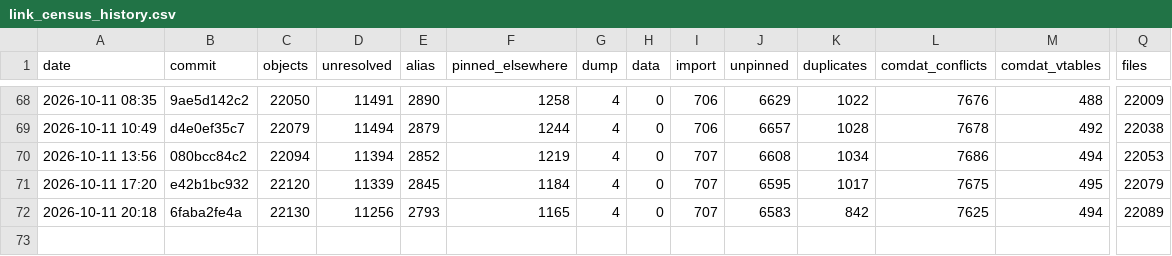
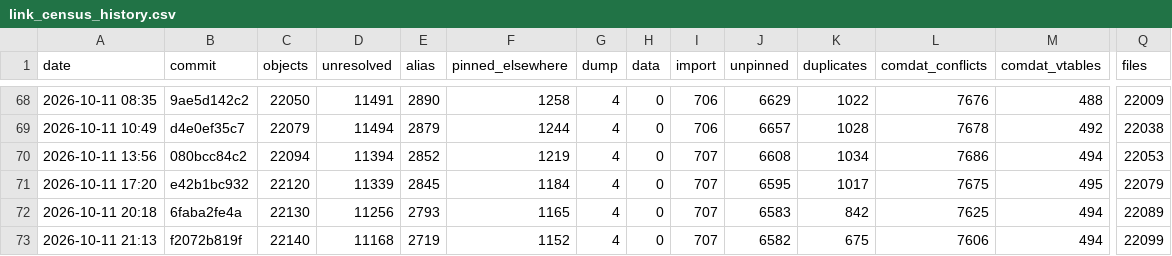
Before and after one commit to AA-plus/Open-BFME-2, a CSV file: reverse/link_census_history.csv, drawn as a sheet; only a part is shown, gaps mark what is left out; rows hold the shown columns only; the diff names each change by its address in the sheet, - before the commit and + after, or states it on an @@ line.

Commit message:
link_census: census 2026-10-11 21:13 at f2072b819fe41e496e707c47393392ca8bb83ea2
Census command: python3 tools/link_census.py --build --measure; --history

```diff
--- a/reverse/link_census_history.csv
+++ b/reverse/link_census_history.csv
+row 73: 2026-10-11 21:13 | f2072b819f | 22140 | 11168 | 2719 | 1152 | 4 | 0 | 707 | 6582 | 675 | 7606 | 494 | 22099
```
Also changed, not shown: 1 other file.
